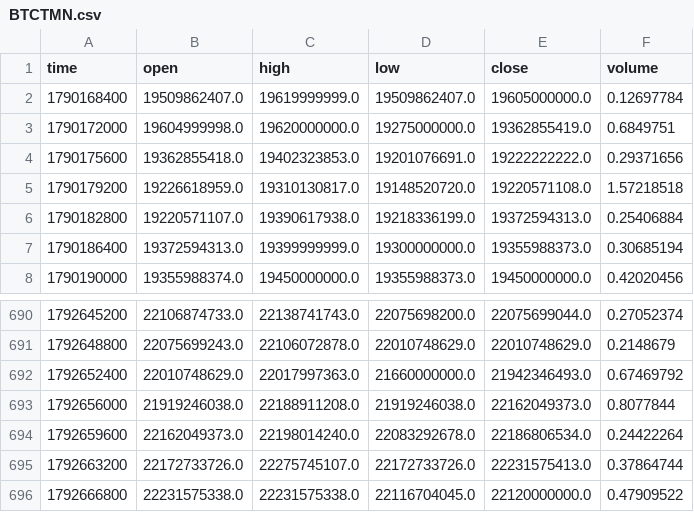
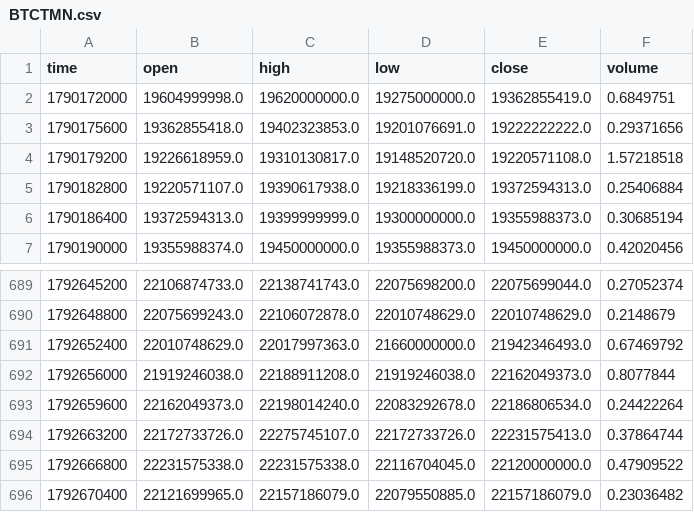
Before and after one commit to alikarami76/wallex-ai-trader, a CSV file: results/backtest/candles/BTCTMN.csv, drawn as a sheet; only a part is shown, gaps mark what is left out.

```diff
--- a/results/backtest/candles/BTCTMN.csv
+++ b/results/backtest/candles/BTCTMN.csv
@@ -1,3 +1,2 @@
 time,open,high,low,close,volume
-1790168400,19509862407.0,19619999999.0,19509862407.0,19605000000.0,0.12697784
 1790172000,19604999998.0,19620000000.0,19275000000.0,19362855419.0,0.6849751
@@ -696 +695,2 @@ time,open,high,low,close,volume
 1792666800,22231575338.0,22231575338.0,22116704045.0,22120000000.0,0.47909522
+1792670400,22121699965.0,22157186079.0,22079550885.0,22157186079.0,0.23036482
```
Also changed, not shown: results/backtest/candles/DOGETMN.csv, results/backtest/candles/ETHTMN.csv, 16 other files.
